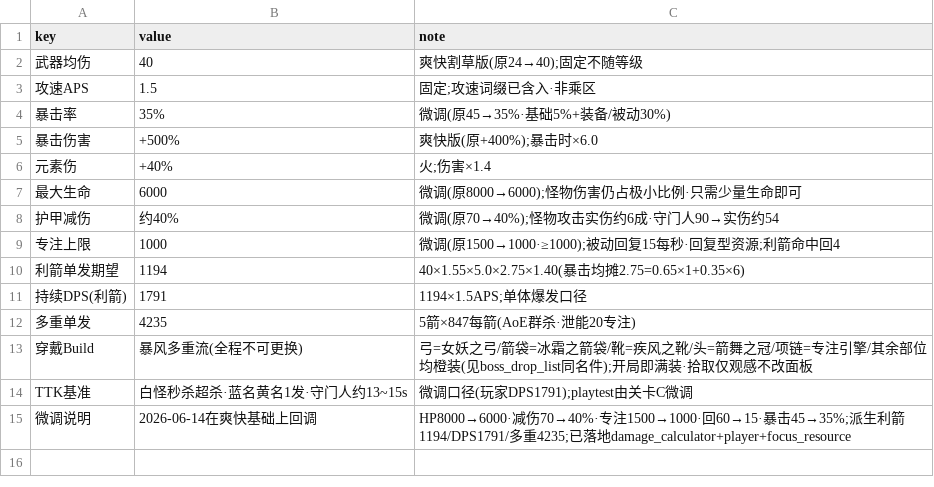
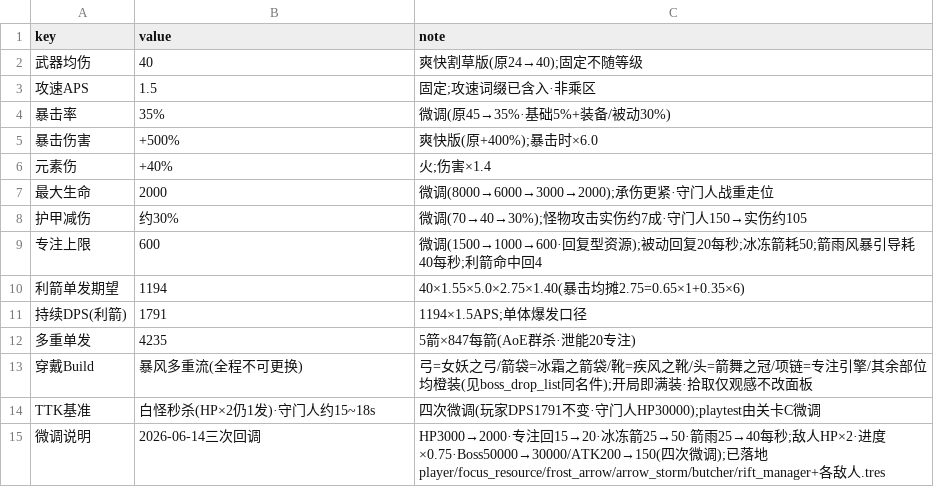
Before and after one commit to YangHu316/diablo3-demo-jam, a CSV file: 数值表/player_loadout.csv, drawn as a sheet.

Commit message:
tune(数值): 玩家面板/技能/敌人HP×2/进度×0.75 + Boss 24000/90→30000/150  (累计三次+四次微调;详见 进展-关卡 / 大秘境配置 🔧callout)
git add scripts/autoload/focus_resource.gd scripts/autoload/rift_manager.gd scripts/entities/butcher.gd scripts/entities/player.gd scripts/entities/data scripts/skills/data/arrow_storm.tres scripts/skills/data/frost_arrow.tres 数值表 关卡/L2-痛苦回廊-白盒.md "分工/任务清单-战斗(程序①).md" "分工/进展-关卡(策划).md"

```diff
--- a/数值表/player_loadout.csv
+++ b/数值表/player_loadout.csv
@@ -6,5 +6,5 @@ key,value,note
 元素伤,+40%,火;伤害×1.4
-最大生命,6000,微调(原8000→6000);怪物伤害仍占极小比例·只需少量生命即可
-护甲减伤,约40%,微调(原70→40%);怪物攻击实伤约6成·守门人90→实伤约54
-专注上限,1000,微调(原1500→1000·≥1000);被动回复15每秒·回复型资源;利箭命中回4
+最大生命,2000,微调(8000→6000→3000→2000);承伤更紧·守门人战重走位
+护甲减伤,约30%,微调(70→40→30%);怪物攻击实伤约7成·守门人150→实伤约105
+专注上限,600,微调(1500→1000→600·回复型资源);被动回复20每秒;冰冻箭耗50;箭雨风暴引导耗40每秒;利箭命中回4
 利箭单发期望,1194,40×1.55×5.0×2.75×1.40(暴击均摊2.75=0.65×1+0.35×6)
@@ -13,3 +13,3 @@ key,value,note
 穿戴Build,暴风多重流(全程不可更换),弓=女妖之弓/箭袋=冰霜之箭袋/靴=疾风之靴/头=箭舞之冠/项链=专注引擎/其余部位均橙装(见boss_drop_list同名件);开局即满装·拾取仅观感不改面板
-TTK基准,白怪秒杀超杀·蓝名黄名1发·守门人约13~15s,微调口径(玩家DPS1791);playtest由关卡C微调
-微调说明,2026-06-14在爽快基础上回调,HP8000→6000·减伤70→40%·专注1500→1000·回60→15·暴击45→35%;派生利箭1194/DPS1791/多重4235;已落地damage_calculator+player+focus_resource
+TTK基准,白怪秒杀(HP×2仍1发)·守门人约15~18s,四次微调(玩家DPS1791不变·守门人HP30000);playtest由关卡C微调
+微调说明,2026-06-14三次回调,HP3000→2000·专注回15→20·冰冻箭25→50·箭雨25→40每秒;敌人HP×2·进度×0.75·Boss50000→30000/ATK200→150(四次微调);已落地player/focus_resource/frost_arrow/arrow_storm/butcher/rift_manager+各敌人.tres
```
Also changed, not shown: 数值表/constants.csv, 数值表/elites.csv, 22 other files.
